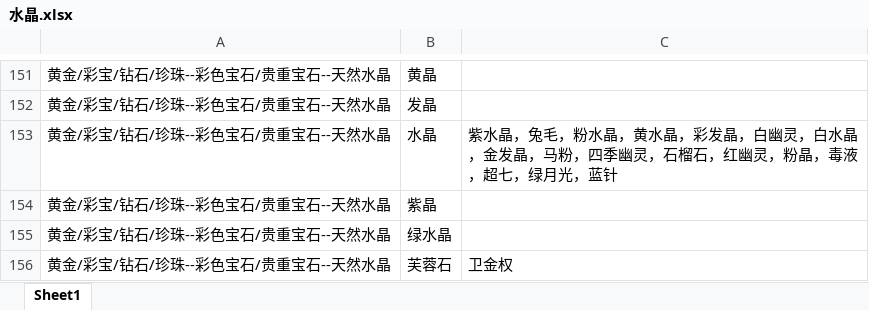
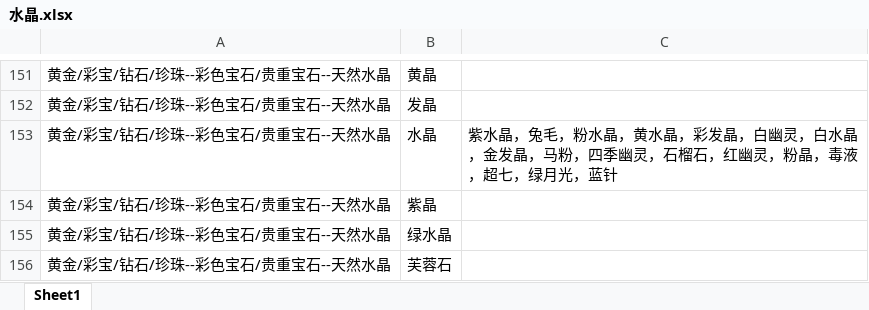
Before and after one commit to nicsnakevip/crystal-helper, an Excel workbook: data/raw/水晶.xlsx, sheet Sheet1, drawn as a sheet; only a part is shown, gaps mark what is left out; values as stored, in another font and other column widths than the file's, no borders; the diff names each change by its address in the sheet, - before the commit and + after, or states it on an @@ line.

```diff
--- a/data/raw/水晶.xlsx (sheet Sheet1)
+++ b/data/raw/水晶.xlsx (sheet Sheet1)
-C156: 卫金权
+C156: (empty)
```
Also changed, not shown: 2 other files.
